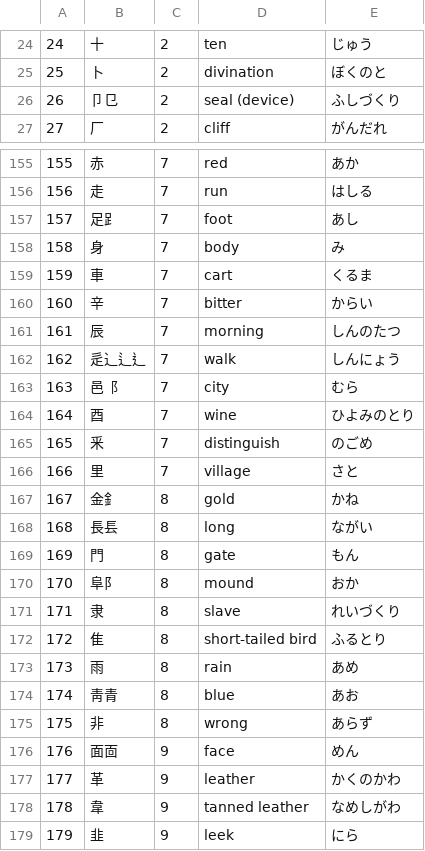
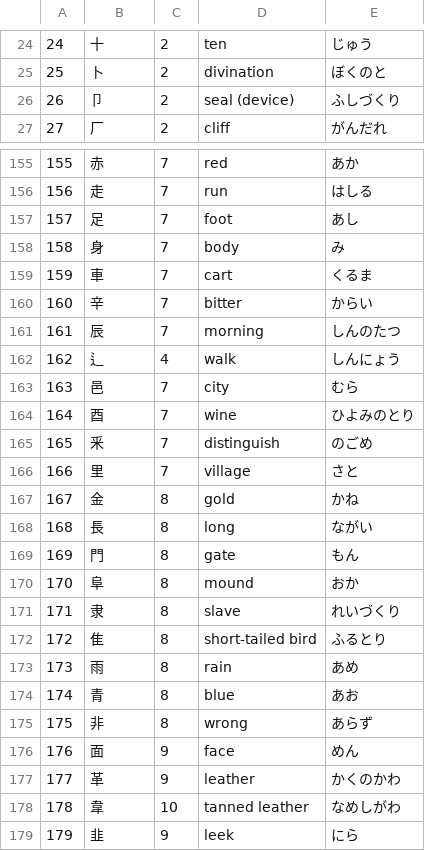
Before and after one commit to runarberg/shodoku, a CSV file: assets/radicals.csv (was public/data/radicals.csv), drawn as a sheet; only a part is shown, gaps mark what is left out; the diff covers the shown part only.

```diff
--- a/public/data/radicals.csv
+++ b/assets/radicals.csv
@@ -25,3 +25,3 @@
 25,卜,2,divination,ぼくのと
-26,卩㔾,2,seal (device),ふしづくり
+26,卩,2,seal (device),ふしづくり
 27,厂,2,cliff,がんだれ
@@ -156,3 +156,3 @@
 156,走,7,run,はしる
-157,足⻊,7,foot,あし
+157,足,7,foot,あし
 158,身,7,body,み
@@ -161,4 +161,4 @@
 161,辰,7,morning,しんのたつ
-162,辵⻌⻍⻎,7,walk,しんにょう
-163,邑⻏,7,city,むら
+162,辶,4,walk,しんにょう
+163,邑,7,city,むら
 164,酉,7,wine,ひよみのとり
@@ -166,6 +166,6 @@
 166,里,7,village,さと
-167,金釒,8,gold,かね
-168,長镸,8,long,ながい
+167,金,8,gold,かね
+168,長,8,long,ながい
 169,門,8,gate,もん
-170,阜⻖,8,mound,おか
+170,阜,8,mound,おか
 171,隶,8,slave,れいづくり
@@ -173,7 +173,7 @@
 173,雨,8,rain,あめ
-174,靑青,8,blue,あお
+174,青,8,blue,あお
 175,非,8,wrong,あらず
-176,面靣,9,face,めん
+176,面,9,face,めん
 177,革,9,leather,かくのかわ
-178,韋,9,tanned leather,なめしがわ
+178,韋,10,tanned leather,なめしがわ
 179,韭,9,leek,にら
```
Also changed, not shown: 49 edited cells elsewhere in this file, 20 other files.
